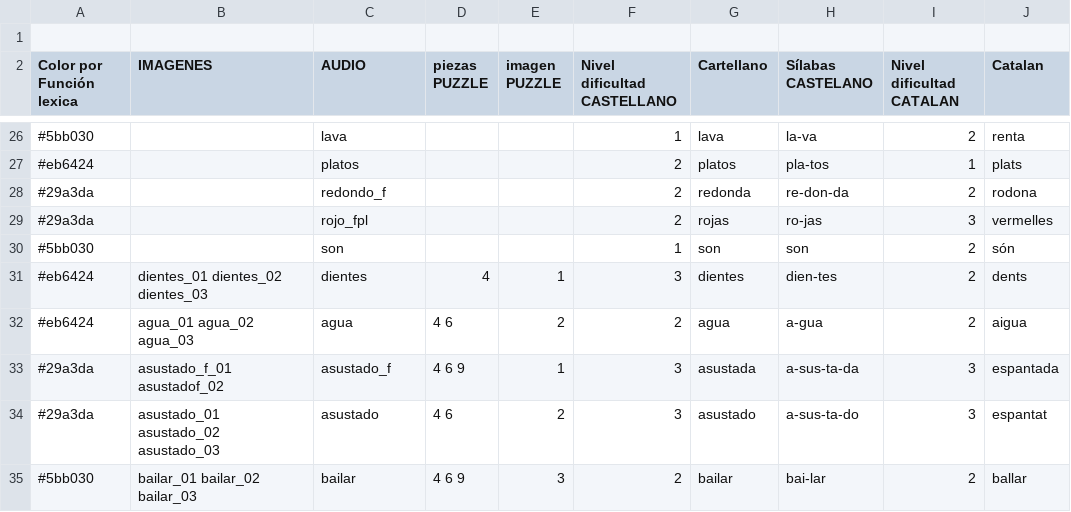
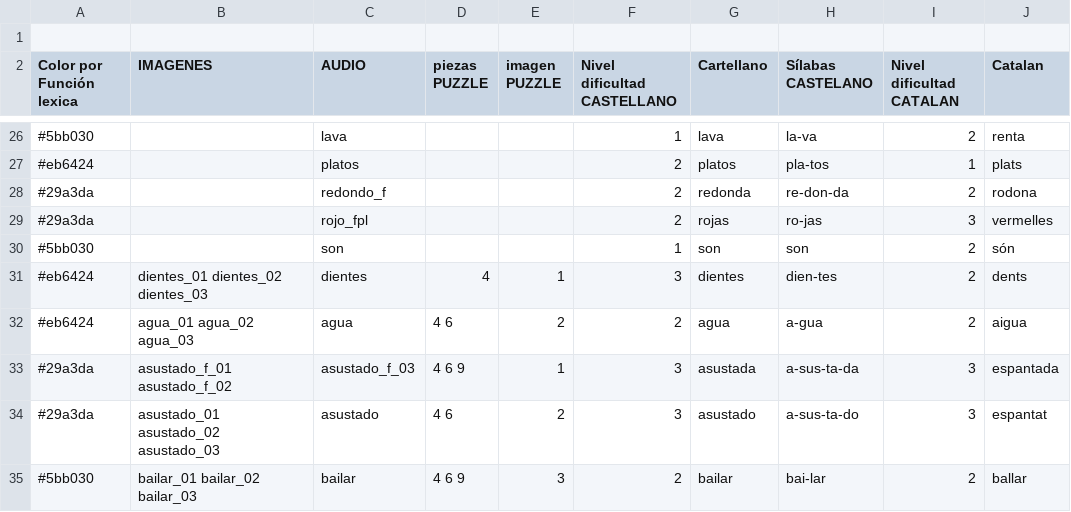
Before and after one commit to ViodDevelopment/YTL, a CSV file: Assets/StreamingAssets/Palabras.csv, drawn as a sheet; only a part is shown, gaps mark what is left out; the diff names each change by its address in the sheet, - before the commit and + after, or states it on an @@ line.

```diff
--- a/Assets/StreamingAssets/Palabras.csv
+++ b/Assets/StreamingAssets/Palabras.csv
-B33 (IMAGENES): asustado_f_01 asustadof_02
+B33 (IMAGENES): asustado_f_01 asustado_f_02
-C33 (AUDIO): asustado_f
+C33 (AUDIO): asustado_f_03
```
Also changed, not shown: 12 other files.
